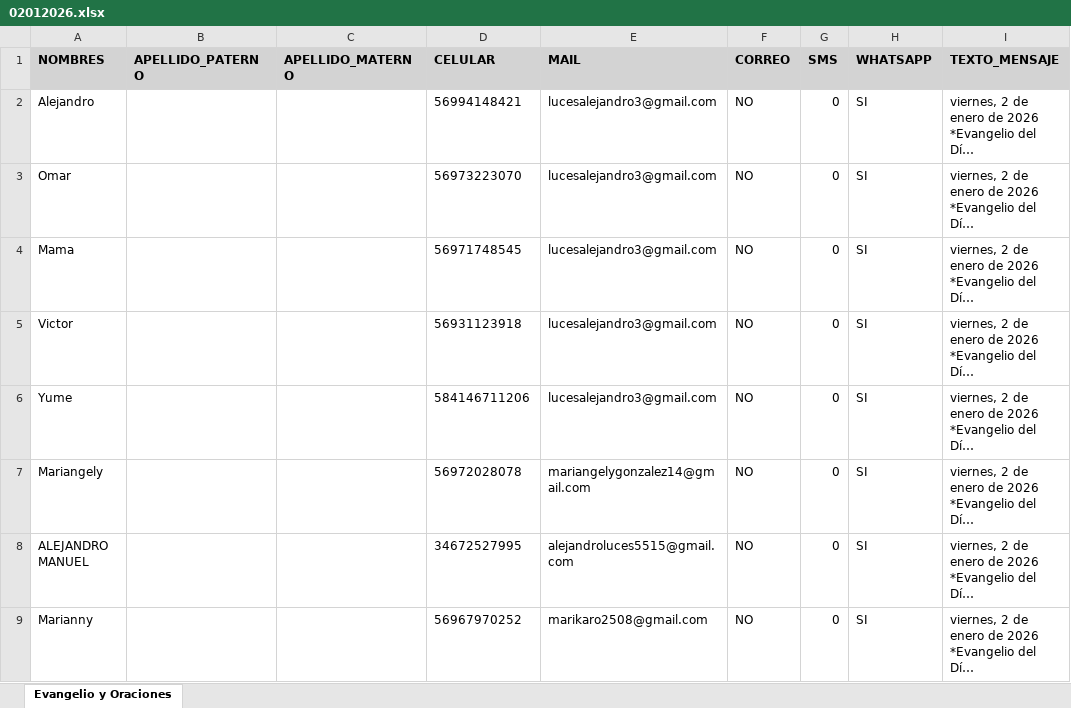
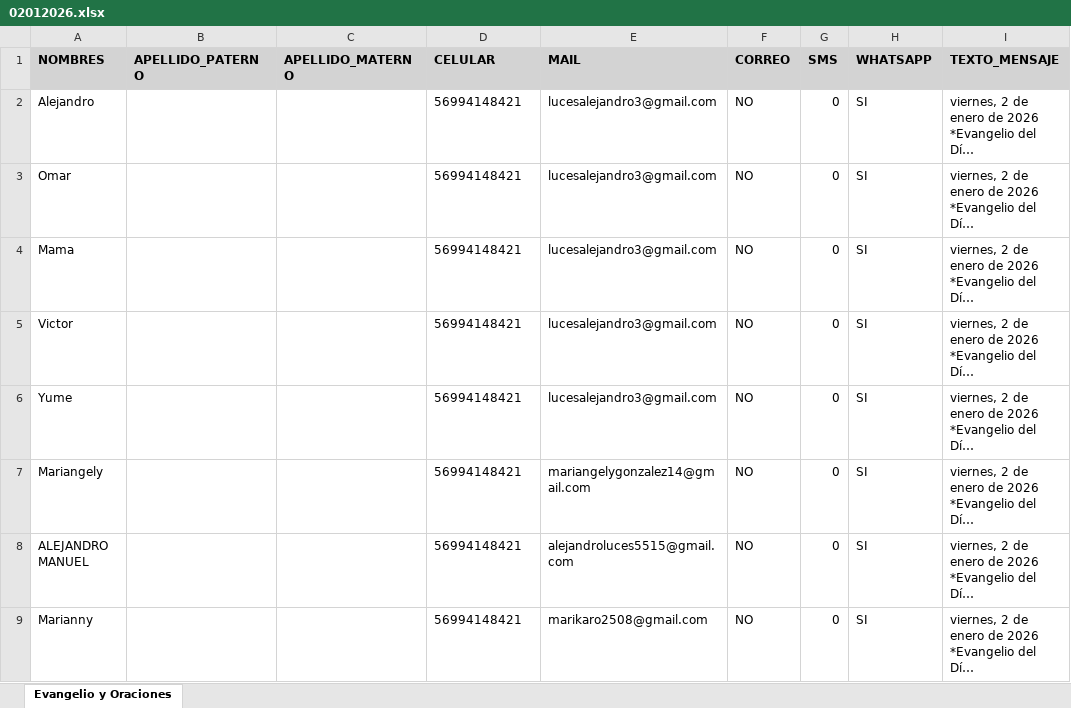
Before and after one commit to alejandroluces/webSiteCatolico, an Excel workbook: WhatsAppExcelMonitorElevenLabsV2/scripts/excel/02012026.xlsx, sheet Evangelio y Oraciones, drawn as a sheet; long unchanged cells end in …; values as stored, in another font and other column widths than the file's, no borders; the diff names each change by its address in the sheet, - before the commit and + after, or states it on an @@ line.

Commit message:
update_golpels_enero2026

```diff
--- a/WhatsAppExcelMonitorElevenLabsV2/scripts/excel/02012026.xlsx (sheet Evangelio y Oraciones)
+++ b/WhatsAppExcelMonitorElevenLabsV2/scripts/excel/02012026.xlsx (sheet Evangelio y Oraciones)
-D3 (CELULAR): 56973223070
+D3 (CELULAR): 56994148421
-D4 (CELULAR): 56971748545
+D4 (CELULAR): 56994148421
-D5 (CELULAR): 56931123918
+D5 (CELULAR): 56994148421
-D6 (CELULAR): 584146711206
+D6 (CELULAR): 56994148421
-D7 (CELULAR): 56972028078
+D7 (CELULAR): 56994148421
-D8 (CELULAR): 34672527995
+D8 (CELULAR): 56994148421
-D9 (CELULAR): 56967970252
+D9 (CELULAR): 56994148421
```
